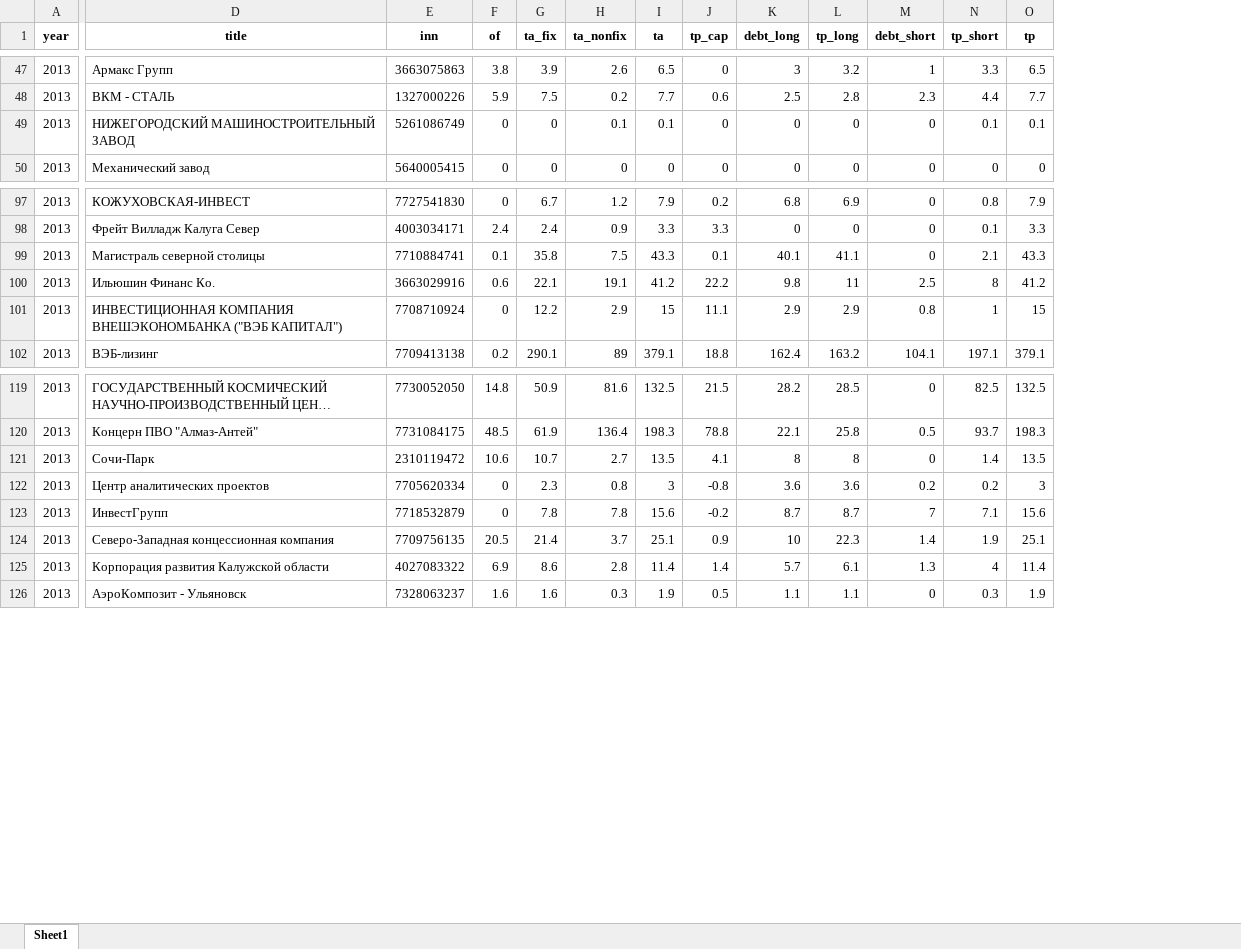
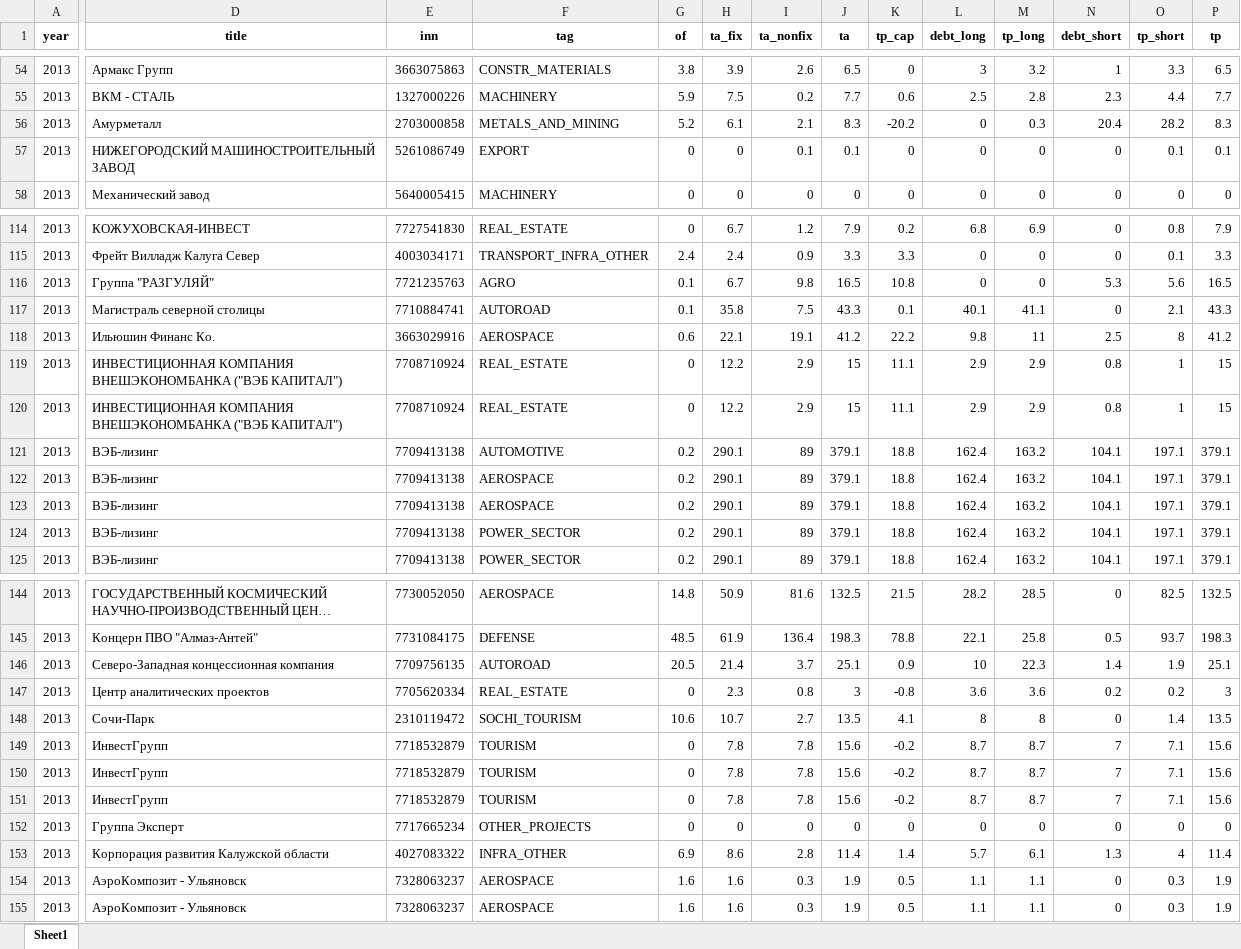
Before and after one commit to ru-corporate/data-rosstat-boo-2013, an Excel workbook: projects/projects_compact.xlsx, sheet Sheet1, drawn as a sheet; only a part is shown, gaps mark what is left out; long unchanged cells end in …; values as stored, in another font and other column widths than the file's, no borders; addresses are those after the commit; rows hold the shown columns only; the diff covers the shown part only; the diff names each change by its address in the sheet, - before the commit and + after, or states it on an @@ line.

```diff
--- a/projects/projects_compact.xlsx (sheet Sheet1)
+++ b/projects/projects_compact.xlsx (sheet Sheet1)
+column F (tag), rows 54-55: CONSTR_MATERIALS | MACHINERY; rows 57-58: EXPORT | MACHINERY; rows 114-115: REAL_ESTATE | TRANSPORT_INFRA_OTHER; rows 117-119: AUTOROAD | AEROSPACE | REAL_ESTATE; row 125: POWER_SECTOR; rows 144-145: AEROSPACE | DEFENSE; rows 148-149: SOCHI_TOURISM | TOURISM; rows 152-153: OTHER_PROJECTS | INFRA_OTHER; row 155: AEROSPACE
+row 56: 2013 | Амурметалл | 2703000858 | METALS_AND_MINING | 5.2 | 6.1 | 2.1 | 8.3 | -20.2 | 0 | 0.3 | 20.4 | 28.2 | 8.3
+row 116: 2013 | Группа "РАЗГУЛЯЙ" | 7721235763 | AGRO | 0.1 | 6.7 | 9.8 | 16.5 | 10.8 | 0 | 0 | 5.3 | 5.6 | 16.5
+row 120: 2013 | ИНВЕСТИЦИОННАЯ КОМПАНИЯ ВНЕШЭКОНОМБАНКА ("ВЭБ КАПИТАЛ") | 7708710924 | REAL_ESTATE | 0 | 12.2 | 2.9 | 15 | 11.1 | 2.9 | 2.9 | 0.8 | 1 | 15
+row 121: 2013 | ВЭБ-лизинг | 7709413138 | AUTOMOTIVE | 0.2 | 290.1 | 89 | 379.1 | 18.8 | 162.4 | 163.2 | 104.1 | 197.1 | 379.1
+row 122: 2013 | ВЭБ-лизинг | 7709413138 | AEROSPACE | 0.2 | 290.1 | 89 | 379.1 | 18.8 | 162.4 | 163.2 | 104.1 | 197.1 | 379.1
+row 123: 2013 | ВЭБ-лизинг | 7709413138 | AEROSPACE | 0.2 | 290.1 | 89 | 379.1 | 18.8 | 162.4 | 163.2 | 104.1 | 197.1 | 379.1
+row 124: 2013 | ВЭБ-лизинг | 7709413138 | POWER_SECTOR | 0.2 | 290.1 | 89 | 379.1 | 18.8 | 162.4 | 163.2 | 104.1 | 197.1 | 379.1
+row 146: 2013 | Северо-Западная концессионная компания | 7709756135 | AUTOROAD | 20.5 | 21.4 | 3.7 | 25.1 | 0.9 | 10 | 22.3 | 1.4 | 1.9 | 25.1
@@ row 122 moved to row 147: 2013 @@
+row 150: 2013 | ИнвестГрупп | 7718532879 | TOURISM | 0 | 7.8 | 7.8 | 15.6 | -0.2 | 8.7 | 8.7 | 7 | 7.1 | 15.6
+row 151: 2013 | ИнвестГрупп | 7718532879 | TOURISM | 0 | 7.8 | 7.8 | 15.6 | -0.2 | 8.7 | 8.7 | 7 | 7.1 | 15.6
-D152 (title): Северо-Западная концессионная компания
+D152 (title): Группа Эксперт
-E152 (inn): 7709756135
+E152 (inn): 7717665234
-G152 (of): 20.5
+G152 (of): 0
-H152 (ta_fix): 21.4
+H152 (ta_fix): 0
-I152 (ta_nonfix): 3.7
+I152 (ta_nonfix): 0
-J152 (ta): 25.1
+J152 (ta): 0
-K152 (tp_cap): 0.9
+K152 (tp_cap): 0
-L152 (debt_long): 10
+L152 (debt_long): 0
-M152 (tp_long): 22.3
+M152 (tp_long): 0
-N152 (debt_short): 1.4
+N152 (debt_short): 0
-O152 (tp_short): 1.9
+O152 (tp_short): 0
-P152 (tp): 25.1
+P152 (tp): 0
+row 154: 2013 | АэроКомпозит - Ульяновск | 7328063237 | AEROSPACE | 1.6 | 1.6 | 0.3 | 1.9 | 0.5 | 1.1 | 1.1 | 0 | 0.3 | 1.9
```
Also changed, not shown: 58 added rows and 2 moved rows elsewhere in this sheet, 10 other files.
